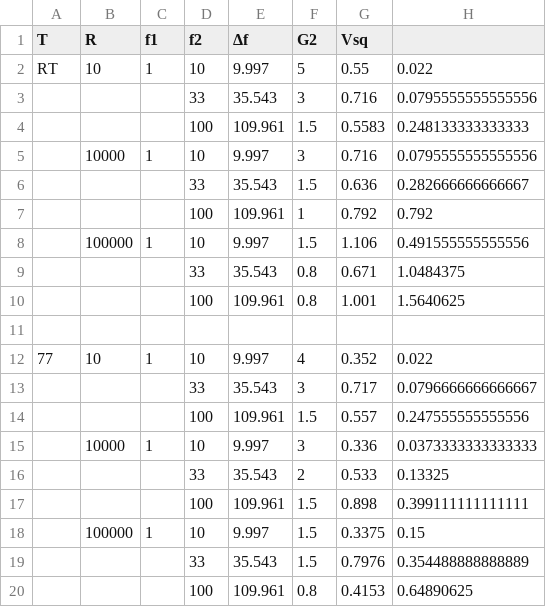
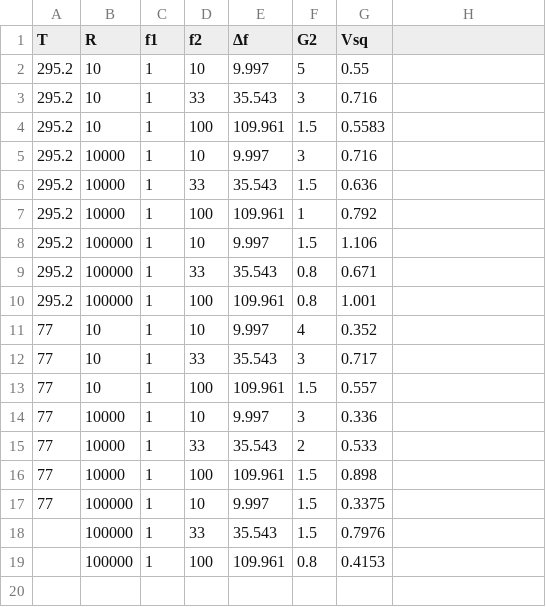
Before and after one commit to leoole100/fp2, a CSV file: 02 Noise/data/06 temperatures.csv, drawn as a sheet; removed rows and columns are numbered as before the commit, all else as after; the diff names each change by its address in the sheet, - before the commit and + after, or states it on an @@ line.

```diff
--- a/02 Noise/data/06 temperatures.csv
+++ b/02 Noise/data/06 temperatures.csv
-A2 (T): RT
+A2 (T): 295.2
-H2: 0.022
+H2: (empty)
-A3:A9 (T): (empty)
+A3:A9 (T): 295.2
-B3:B4 (R): (empty)
+B3:B4 (R): 10
-C3:C4 (f1): (empty)
+C3:C4 (f1): 1
-H3: 0.0795555555555556
+H3: (empty)
-H4: 0.248133333333333
+H4: (empty)
-H5: 0.0795555555555556
+H5: (empty)
-B6:B7 (R): (empty)
+B6:B7 (R): 10000
-C6:C7 (f1): (empty)
+C6:C7 (f1): 1
-H6: 0.282666666666667
+H6: (empty)
-H7: 0.792
+H7: (empty)
-H8: 0.491555555555556
+H8: (empty)
-B9 (R): (empty)
+B9 (R): 100000
-C9 (f1): (empty)
+C9 (f1): 1
-H9: 1.0484375
+H9: (empty)
-row 10:  |  |  | 100 | 109.961 | 0.8 | 1.001 | 1.5640625
-row 10: (empty)
+row 10: 295.2 | 100000 | 1 | 100 | 109.961 | 0.8 | 1.001
-H11: 0.022
+H11: (empty)
-A12:A17 (T): (empty)
+A12:A17 (T): 77
-B12:B13 (R): (empty)
+B12:B13 (R): 10
-C12:C13 (f1): (empty)
+C12:C13 (f1): 1
-H12: 0.0796666666666667
+H12: (empty)
-H13: 0.247555555555556
+H13: (empty)
-H14: 0.0373333333333333
+H14: (empty)
-B15:B16 (R): (empty)
+B15:B16 (R): 10000
-C15:C16 (f1): (empty)
+C15:C16 (f1): 1
-H15: 0.13325
+H15: (empty)
-H16: 0.399111111111111
+H16: (empty)
-H17: 0.15
+H17: (empty)
-B18:B19 (R): (empty)
+B18:B19 (R): 100000
-C18:C19 (f1): (empty)
+C18:C19 (f1): 1
-H18: 0.354488888888889
+H18: (empty)
-H19: 0.64890625
+H19: (empty)
```
Also changed, not shown: 5 other files.
